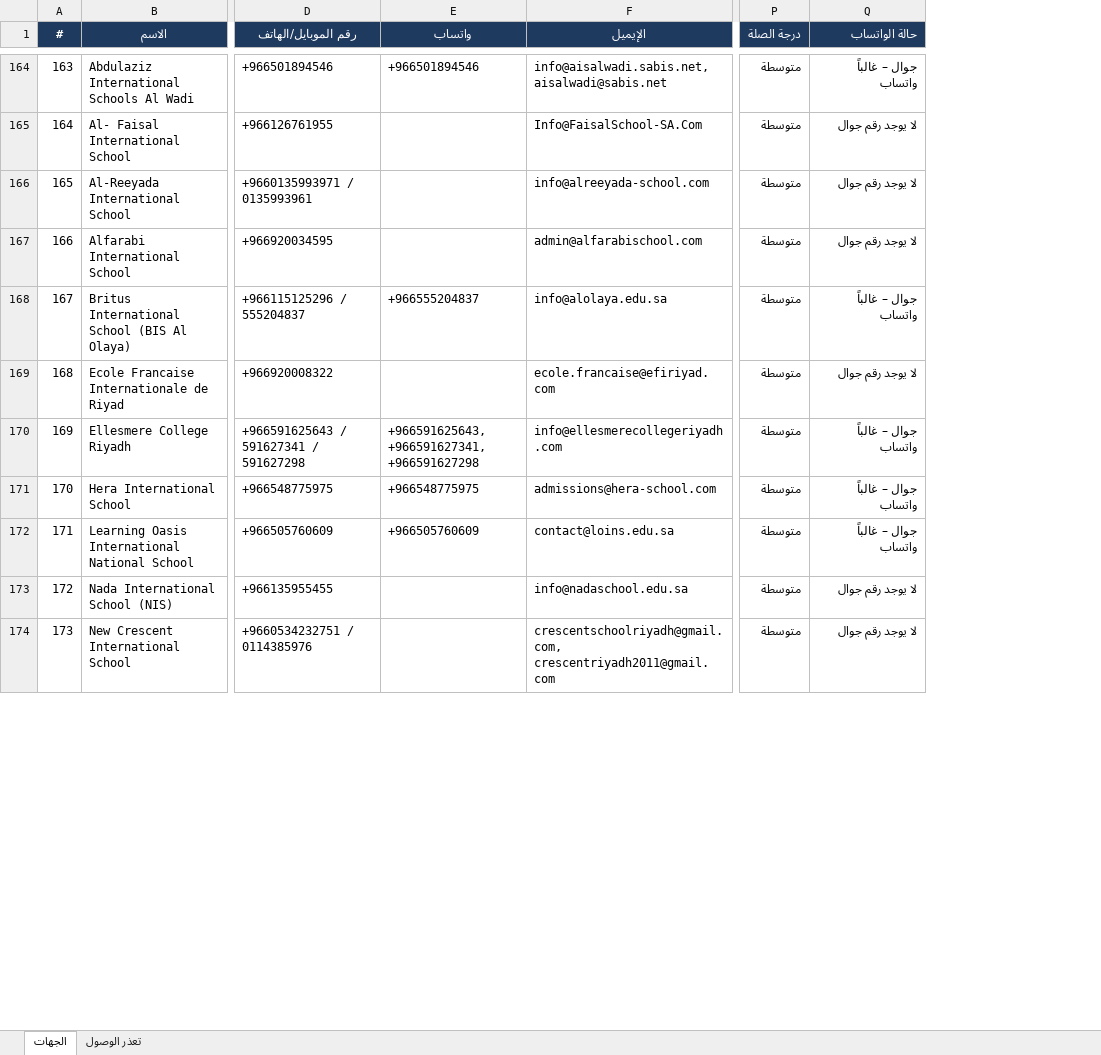
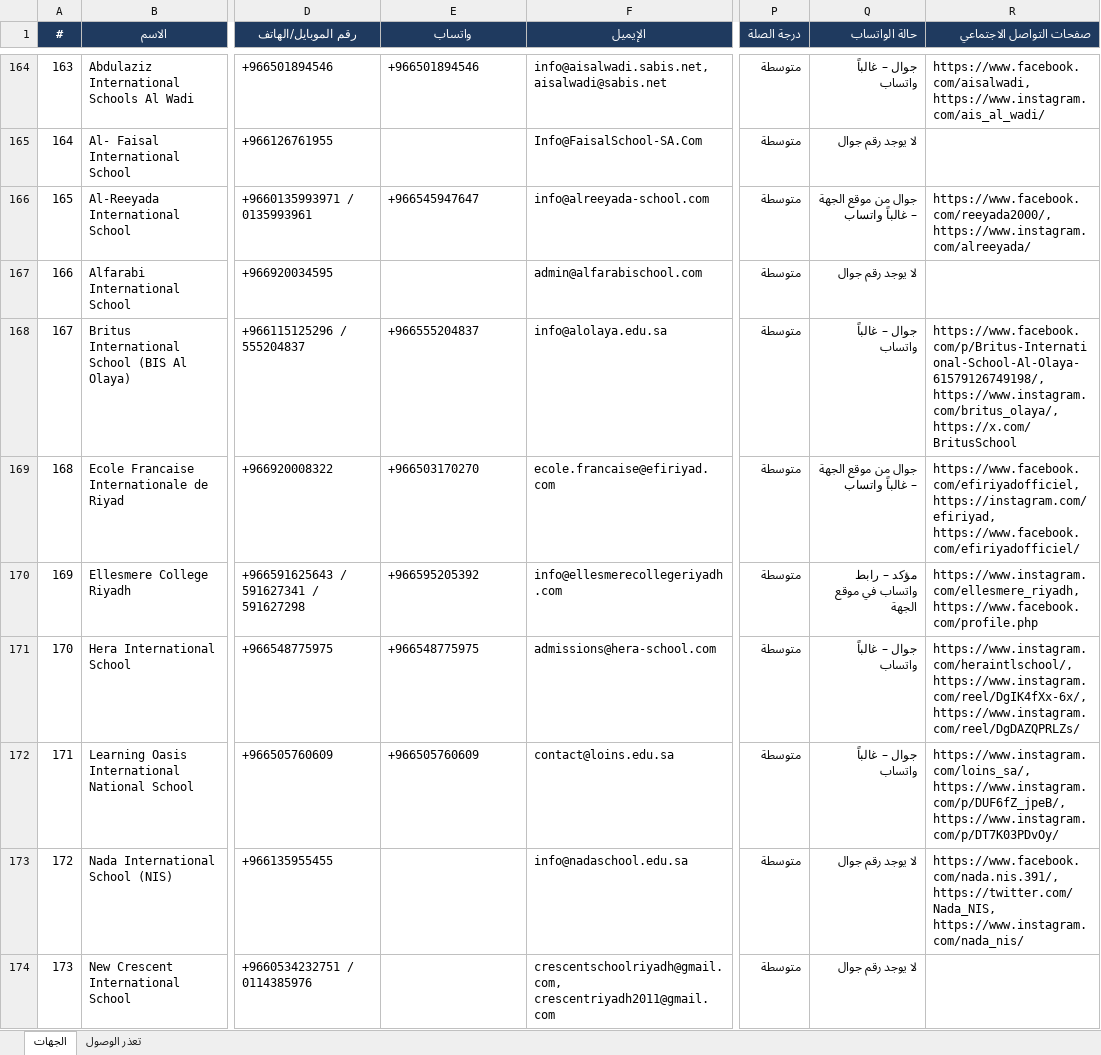
Before and after one commit to apptawfeer-blip/Job-application-11, an Excel workbook: output/targets/Targets_Saudi.xlsx, sheet الجهات, drawn as a sheet; only a part is shown, gaps mark what is left out; values as stored, in another font and other column widths than the file's, no borders; the diff covers the shown part only; the diff names each change by its address in the sheet, - before the commit and + after, or states it on an @@ line.

```diff
--- a/output/targets/Targets_Saudi.xlsx (sheet الجهات)
+++ b/output/targets/Targets_Saudi.xlsx (sheet الجهات)
+column R (صفحات التواصل الاجتماعي), rows 164-173: https://www.facebook.com/aisalwadi, https://www.instagram.com/ais_al_wadi/ |  | https://www.facebook.com/reeyada2000/, https://www.instagram.com/alreeyada/ |  | https://www.facebook.com/p/Britus-International-School-Al-Olaya-61579126749198/, https://www.instagram.com/britus_olaya/, https://x.com/BritusSchool | https://www.facebook.com/efiriyadofficiel, https://instagram.com/efiriyad, https://www.facebook.com/efiriyadofficiel/ | https://www.instagram.com/ellesmere_riyadh, https://www.facebook.com/profile.php | https://www.instagram.com/heraintlschool/, https://www.instagram.com/reel/DgIK4fXx-6x/, https://www.instagram.com/reel/DgDAZQPRLZs/ | https://www.instagram.com/loins_sa/, https://www.instagram.com/p/DUF6fZ_jpeB/, https://www.instagram.com/p/DT7K03PDvOy/ | https://www.facebook.com/nada.nis.391/, https://twitter.com/Nada_NIS, https://www.instagram.com/nada_nis/
-E166 (واتساب): (empty)
+E166 (واتساب): +966545947647
-Q166 (حالة الواتساب): لا يوجد رقم جوال
+Q166 (حالة الواتساب): جوال من موقع الجهة – غالباً واتساب
-E169 (واتساب): (empty)
+E169 (واتساب): +966503170270
-Q169 (حالة الواتساب): لا يوجد رقم جوال
+Q169 (حالة الواتساب): جوال من موقع الجهة – غالباً واتساب
-E170 (واتساب): +966591625643, +966591627341, +966591627298
+E170 (واتساب): +966595205392
-Q170 (حالة الواتساب): جوال – غالباً واتساب
+Q170 (حالة الواتساب): مؤكد – رابط واتساب في موقع الجهة
```
Also changed, not shown: 269 edited cells elsewhere in this sheet.
